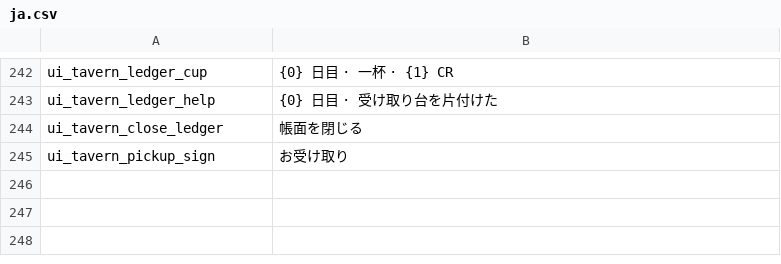
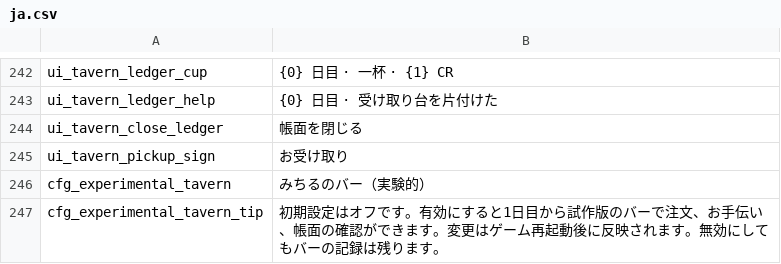
Before and after one commit to sanshanya/-XiaomanVisitor, a CSV file: package/XiaomanVisitor/Localization/ja.csv, drawn as a sheet; only a part is shown, gaps mark what is left out; the diff names each change by its address in the sheet, - before the commit and + after, or states it on an @@ line.

Commit message:
Gate the experimental tavern behind a default-off setting
Add localized native configuration with restart-scoped application. Hide the location and skip tavern initialization, scene allocation and actions while disabled, while retaining prior ledger/project data and all Monday content. Verify default-off discovery and opt-in/out boundaries without paid generation or Workshop upload.

```diff
--- a/package/XiaomanVisitor/Localization/ja.csv
+++ b/package/XiaomanVisitor/Localization/ja.csv
+row 246: cfg_experimental_tavern | みちるのバー（実験的）
+row 247: cfg_experimental_tavern_tip | 初期設定はオフです。有効にすると1日目から試作版のバーで注文、お手伝い、帳面の確認ができます。変更はゲーム再起動後に反映されます。無効にしてもバーの記録は残ります。
```
Also changed, not shown: package/XiaomanVisitor/Localization/en.csv, package/XiaomanVisitor/Localization/zh.csv, 11 other files.
